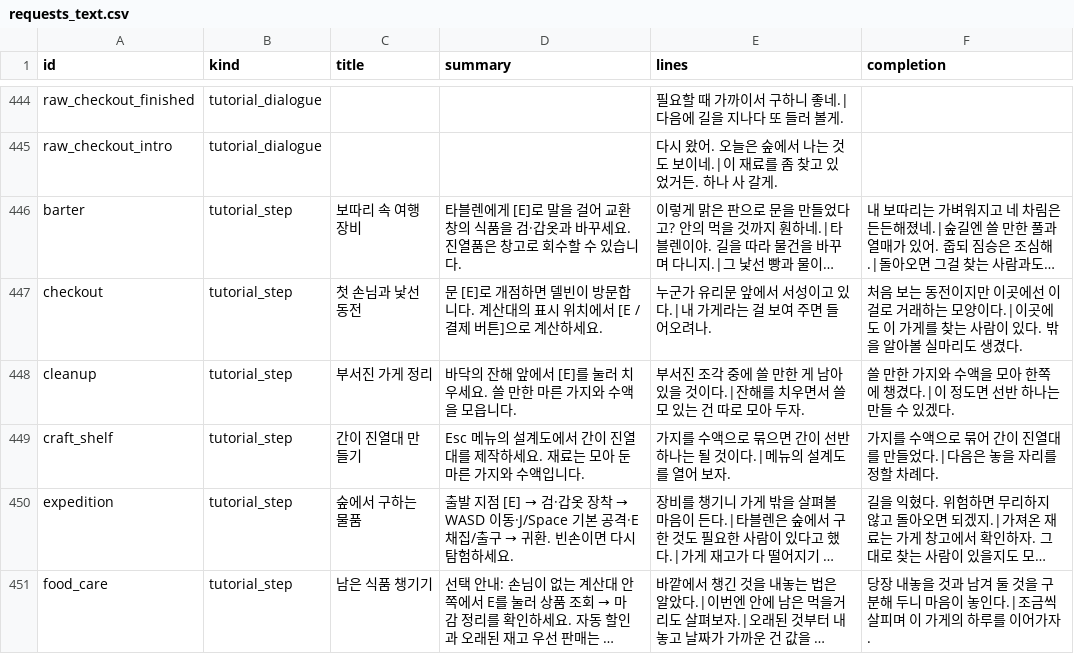
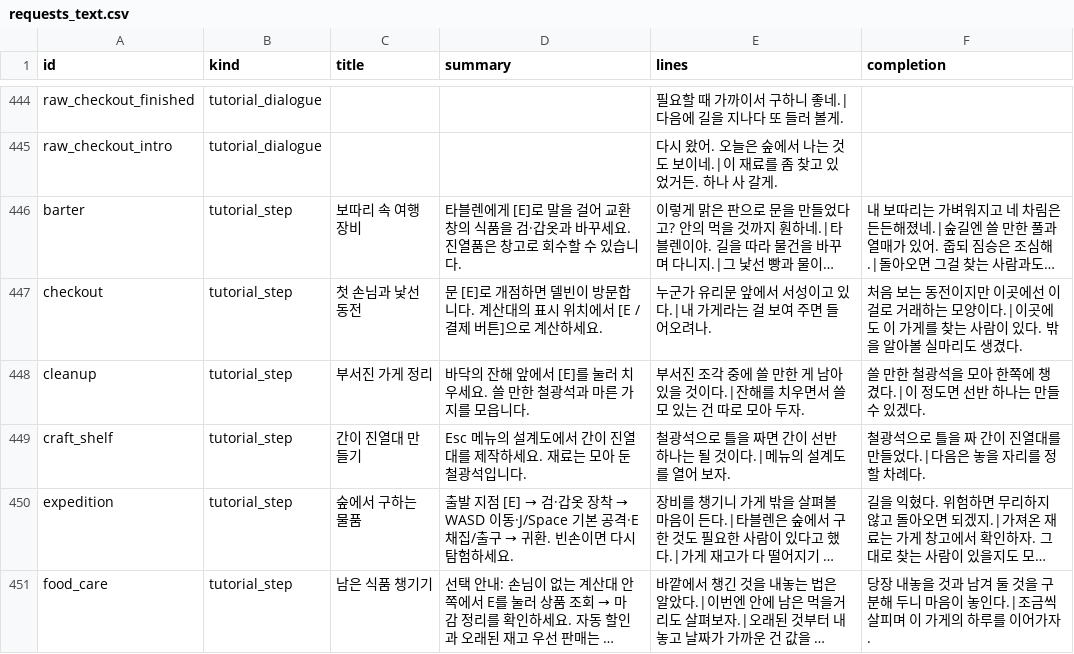
Before and after one commit to mayjohn66-cmd/project222, a CSV file: data/shop/requests/requests_text.csv, drawn as a sheet; only a part is shown, gaps mark what is left out; long unchanged cells end in …; the diff names each change by its address in the sheet, - before the commit and + after, or states it on an @@ line.

```diff
--- a/data/shop/requests/requests_text.csv
+++ b/data/shop/requests/requests_text.csv
-D448 (summary): …만한 마른 가지와 수액을 모읍니…
+D448 (summary): …만한 철광석과 마른 가지를 모읍니…
-F448 (completion): …만한 가지와 수액을 모아…
+F448 (completion): …만한 철광석을 모아…
-D449 (summary): …아 둔 마른 가지와 수액입니다.
+D449 (summary): …아 둔 철광석입니다.
-E449 (lines): 가지를 수액으로 묶으면 간이 선반 하나는 될 것이다.|메뉴의 설계도를 열어 보자.
+E449 (lines): 철광석으로 틀을 짜면 간이 선반 하나는 될 것이다.|메뉴의 설계도를 열어 보자.
-F449 (completion): 가지를 수액으로 묶어 간이 진열대를 만들었다.|다음은 놓을 자리를 정할 차례다.
+F449 (completion): 철광석으로 틀을 짜 간이 진열대를 만들었다.|다음은 놓을 자리를 정할 차례다.
```
Also changed, not shown: data/production/furniture_recipes.csv, 5 other files.
